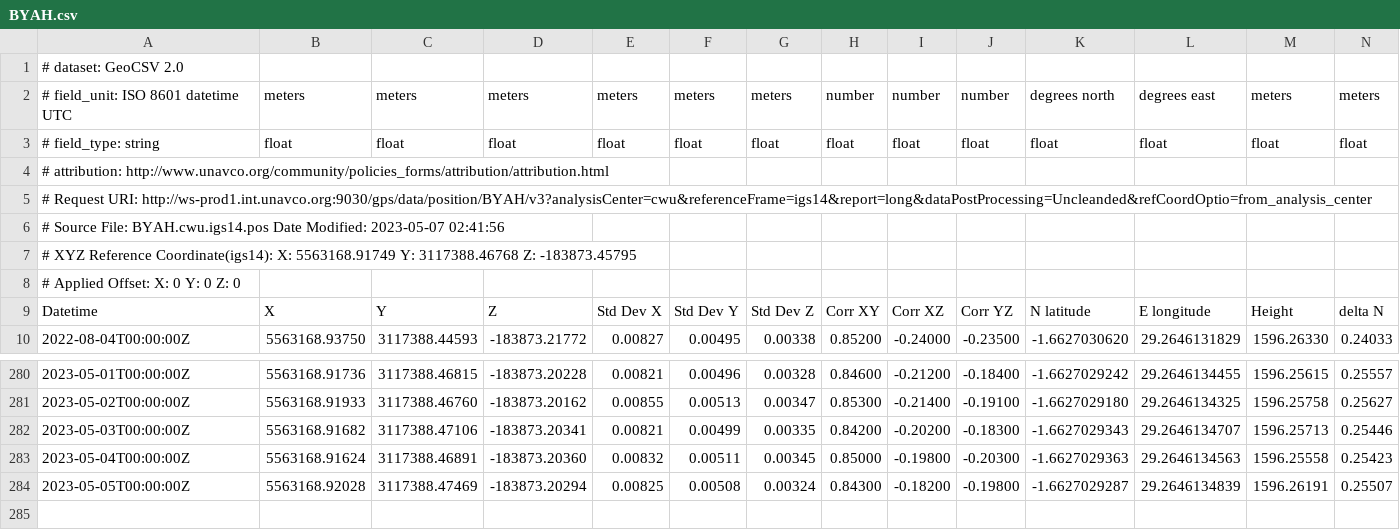
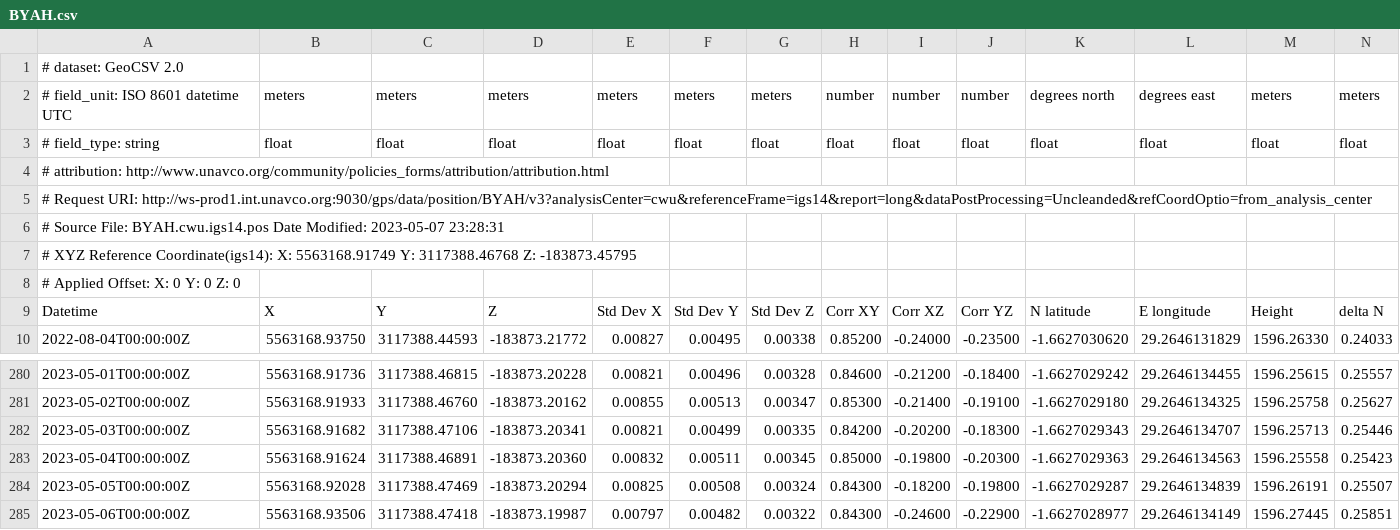
Before and after one commit to avnewman/KivuGNSS, a CSV file: timeseries/BYAH.csv, drawn as a sheet; only a part is shown, gaps mark what is left out; rows hold the shown columns only; the diff names each change by its address in the sheet, - before the commit and + after, or states it on an @@ line.

```diff
--- a/timeseries/BYAH.csv
+++ b/timeseries/BYAH.csv
-A6: …Modified: 2023-05-07 02:41:56
+A6: …Modified: 2023-05-07 23:28:31
+row 285: 2023-05-06T00:00:00Z | 5563168.93506 | 3117388.47418 | -183873.19987 | 0.00797 | 0.00482 | 0.00322 | 0.84300 | -0.24600 | -0.22900 | -1.6627028977 | 29.2646134149 | 1596.27445 | 0.25851
```
Also changed, not shown: timeseries/BNZA.csv, timeseries/IWAW.csv, 51 other files.
